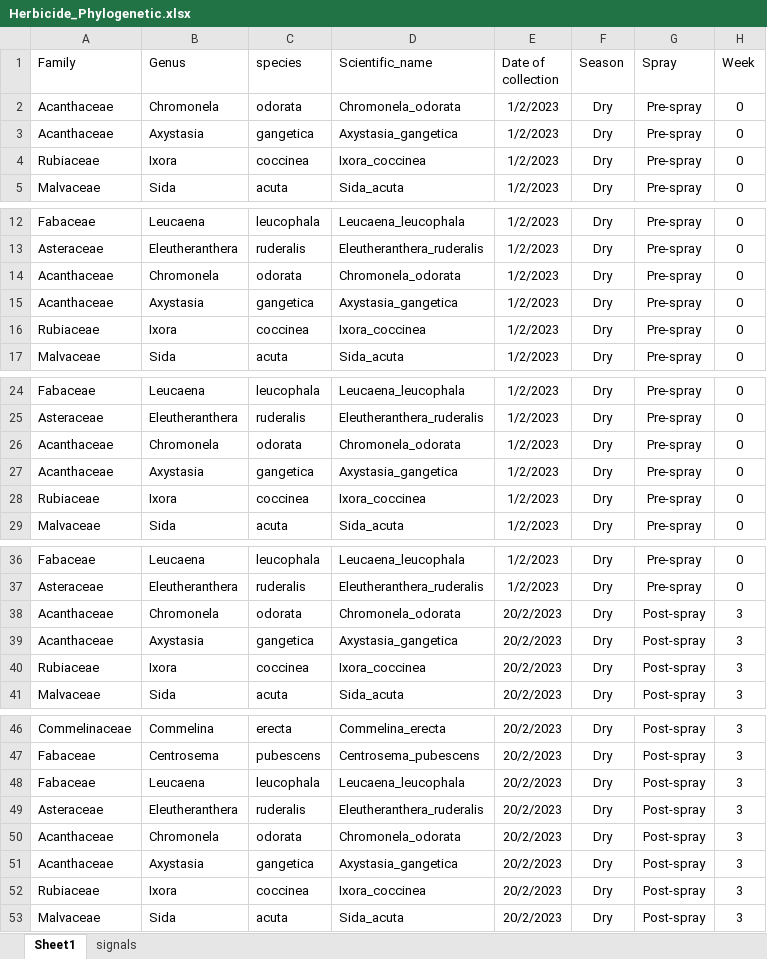
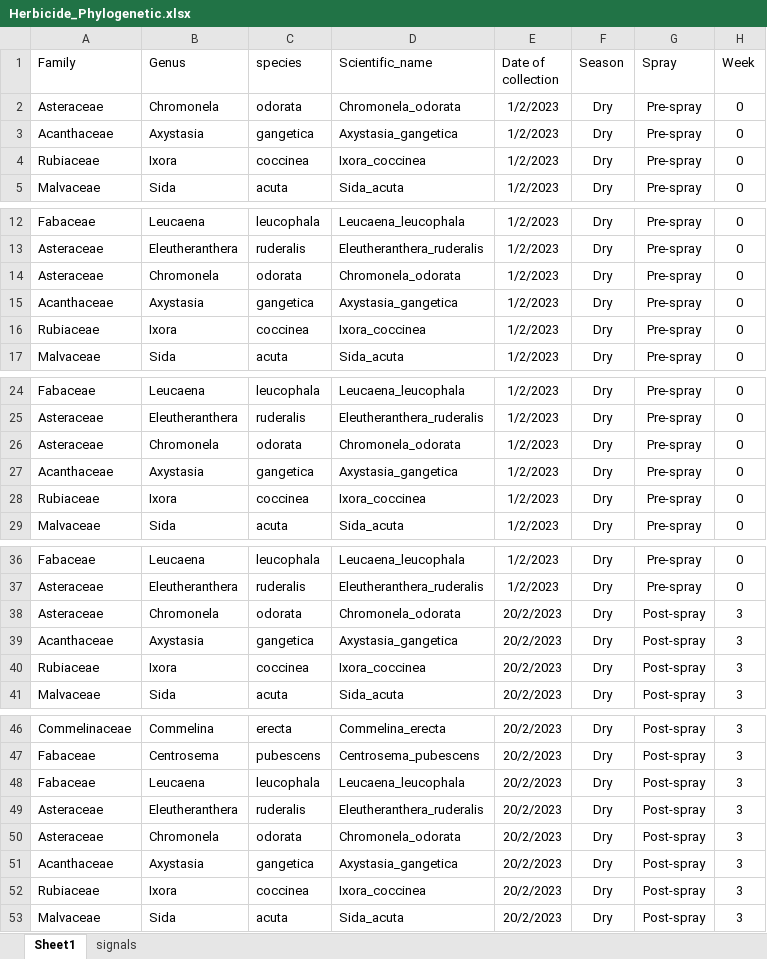
Before and after one commit to Nosa-Osawe/Phylogenetics, an Excel workbook: Data/Herbicide_Phylogenetic.xlsx, sheet Sheet1, drawn as a sheet; only a part is shown, gaps mark what is left out; values as stored, in another font and other column widths than the file's, no borders; the diff covers the shown part only; the diff names each change by its address in the sheet, - before the commit and + after, or states it on an @@ line.

```diff
--- a/Data/Herbicide_Phylogenetic.xlsx (sheet Sheet1)
+++ b/Data/Herbicide_Phylogenetic.xlsx (sheet Sheet1)
-A2 (Family): Acanthaceae
+A2 (Family): Asteraceae
-A14 (Family): Acanthaceae
+A14 (Family): Asteraceae
-A26 (Family): Acanthaceae
+A26 (Family): Asteraceae
-A38 (Family): Acanthaceae
+A38 (Family): Asteraceae
-A50 (Family): Acanthaceae
+A50 (Family): Asteraceae
```
Also changed, not shown: 10 edited cells elsewhere in this sheet, sheet signals, 2 other files.
